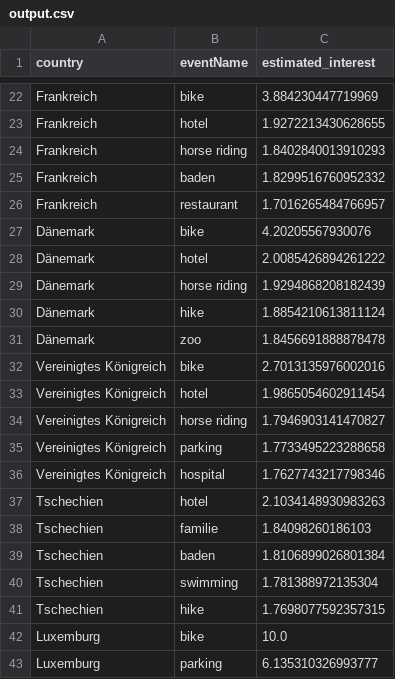
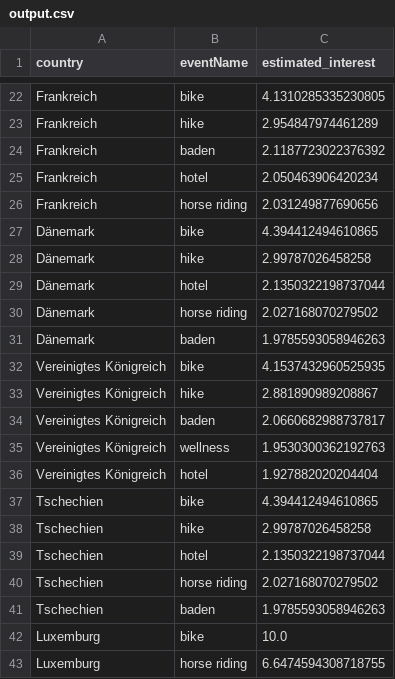
Before and after one commit to D3prave/KULTour, a CSV file: backend/output.csv, drawn as a sheet; only a part is shown, gaps mark what is left out; removed rows and columns are numbered as before the commit, all else as after; the diff covers the shown part only; the diff names each change by its address in the sheet, - before the commit and + after, or states it on an @@ line.

```diff
--- a/backend/output.csv
+++ b/backend/output.csv
-C22 (estimated_interest): 3.884230447719969
+C22 (estimated_interest): 4.1310285335230805
+row 23: Frankreich | hike | 2.954847974461289
+row 24: Frankreich | baden | 2.1187723022376392
-C25 (estimated_interest): 1.9272213430628655
+C25 (estimated_interest): 2.050463906420234
-C26 (estimated_interest): 1.8402840013910293
+C26 (estimated_interest): 2.031249877690656
-row 25: Frankreich | baden | 1.8299516760952332
-row 26: Frankreich | restaurant | 1.7016265484766957
-C27 (estimated_interest): 4.20205567930076
+C27 (estimated_interest): 4.394412494610865
+row 28: Dänemark | hike | 2.99787026458258
-C29 (estimated_interest): 2.0085426894261222
+C29 (estimated_interest): 2.1350322198737044
-C30 (estimated_interest): 1.9294868208182439
+C30 (estimated_interest): 2.027168070279502
-B31 (eventName): hike
+B31 (eventName): baden
-C31 (estimated_interest): 1.8854210613811124
+C31 (estimated_interest): 1.9785593058946263
-row 31: Dänemark | zoo | 1.8456691888878478
-C32 (estimated_interest): 2.7013135976002016
+C32 (estimated_interest): 4.1537432960525935
+row 33: Vereinigtes Königreich | hike | 2.881890989208867
+row 34: Vereinigtes Königreich | baden | 2.0660682988737817
+row 35: Vereinigtes Königreich | wellness | 1.9530300362192763
-C36 (estimated_interest): 1.9865054602911454
+C36 (estimated_interest): 1.927882020204404
-row 34: Vereinigtes Königreich | horse riding | 1.7946903141470827
-row 35: Vereinigtes Königreich | parking | 1.7733495223288658
-row 36: Vereinigtes Königreich | hospital | 1.7627743217798346
+row 37: Tschechien | bike | 4.394412494610865
+row 38: Tschechien | hike | 2.99787026458258
-C39 (estimated_interest): 2.1034148930983263
+C39 (estimated_interest): 2.1350322198737044
-B40 (eventName): familie
+B40 (eventName): horse riding
-C40 (estimated_interest): 1.84098260186103
+C40 (estimated_interest): 2.027168070279502
-C41 (estimated_interest): 1.8106899026801384
+C41 (estimated_interest): 1.9785593058946263
-row 40: Tschechien | swimming | 1.781388972135304
-row 41: Tschechien | hike | 1.7698077592357315
-B43 (eventName): parking
+B43 (eventName): horse riding
-C43 (estimated_interest): 6.135310326993777
+C43 (estimated_interest): 6.6474594308718755
```
Also changed, not shown: 11 added rows, 11 removed rows and 62 edited cells elsewhere in this file, 3 other files.
